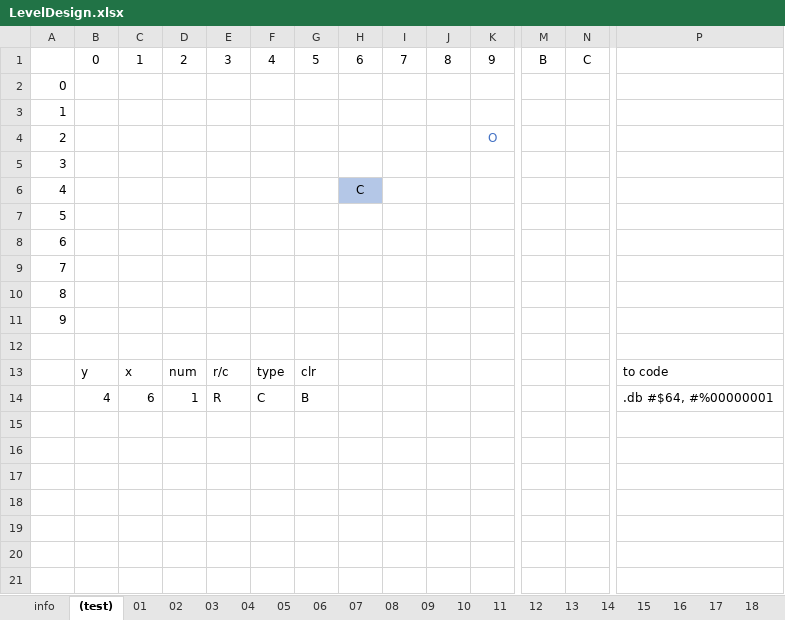
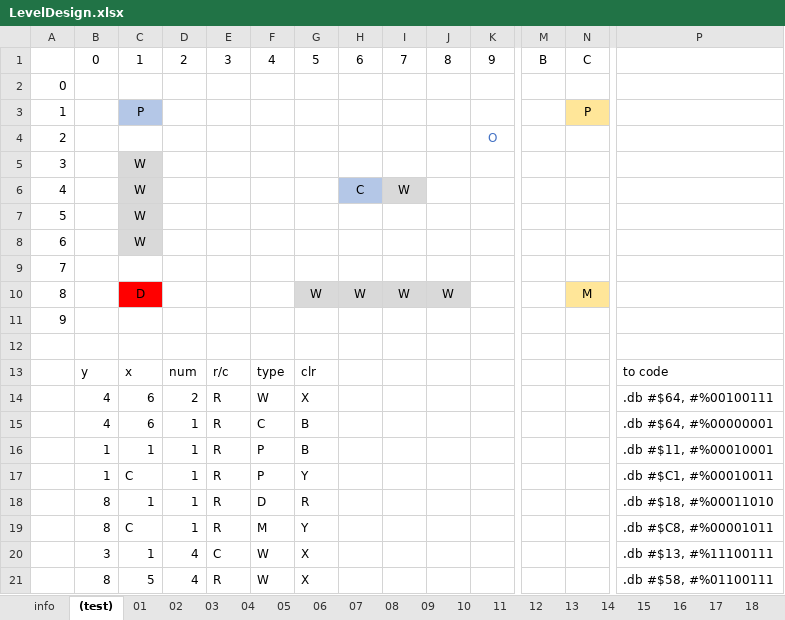
Before and after one commit to kevin-toscani/crillion-nes, an Excel workbook: ext_assets/LevelDesign.xlsx, sheet (test), drawn as a sheet; only a part is shown, gaps mark what is left out; values as stored, in another font and other column widths than the file's, no borders; removed rows and columns are numbered as before the commit, all else as after; rows hold the shown columns only; the diff names each change by its address in the sheet, - before the commit and + after, or states it on an @@ line.

Commit message:
Updated external assets

```diff
--- a/ext_assets/LevelDesign.xlsx (sheet (test))
+++ b/ext_assets/LevelDesign.xlsx (sheet (test))
+row 3: 1 |  | P |  |  |  |  |  |  |  |  |  | P
+row 5: 3 |  | W
+row 6: 4 |  | W |  |  |  |  | C | W
+row 7: 5 |  | W
+row 8: 6 |  | W
@@ column A renumbered between rows 9 and 10 @@
-C10: (empty)
+C10: D
-C10 fill: none
+C10 fill: #FF0000
-G10: (empty)
+G10: W
-G10:J10 fill: none
+G10:J10 fill: #D9D9D9
-H10: (empty)
+H10: W
-I10: (empty)
+I10: W
-J10: (empty)
+J10: W
-N10: (empty)
+N10: M
-N10 fill: none
+N10 fill: #FFE699
-row 6: 4 |  |  |  |  |  |  | C
-row 7: 5
-row 8: 6
-row 9: 7
-row 10: 8
+row 14:  | 4 | 6 | 2 | R | W | X |  |  |  |  |  |  | .db #$64, #%00100111
+row 16:  | 1 | 1 | 1 | R | P | B |  |  |  |  |  |  | .db #$11, #%00010001
+row 17:  | 1 | C | 1 | R | P | Y |  |  |  |  |  |  | .db #$C1, #%00010011
+row 18:  | 8 | 1 | 1 | R | D | R |  |  |  |  |  |  | .db #$18, #%00011010
+row 19:  | 8 | C | 1 | R | M | Y |  |  |  |  |  |  | .db #$C8, #%00001011
+row 20:  | 3 | 1 | 4 | C | W | X |  |  |  |  |  |  | .db #$13, #%11100111
+row 21:  | 8 | 5 | 4 | R | W | X |  |  |  |  |  |  | .db #$58, #%01100111
```
Also changed, not shown: formulas that keep their value, 1 other file.
